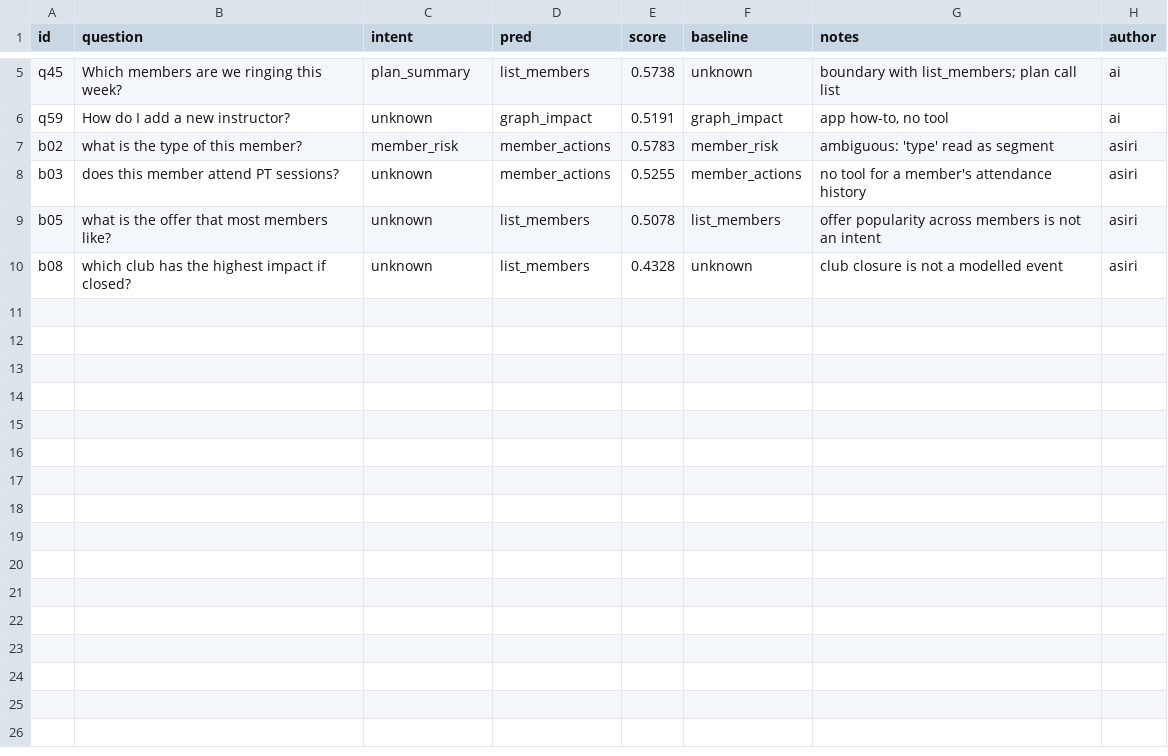
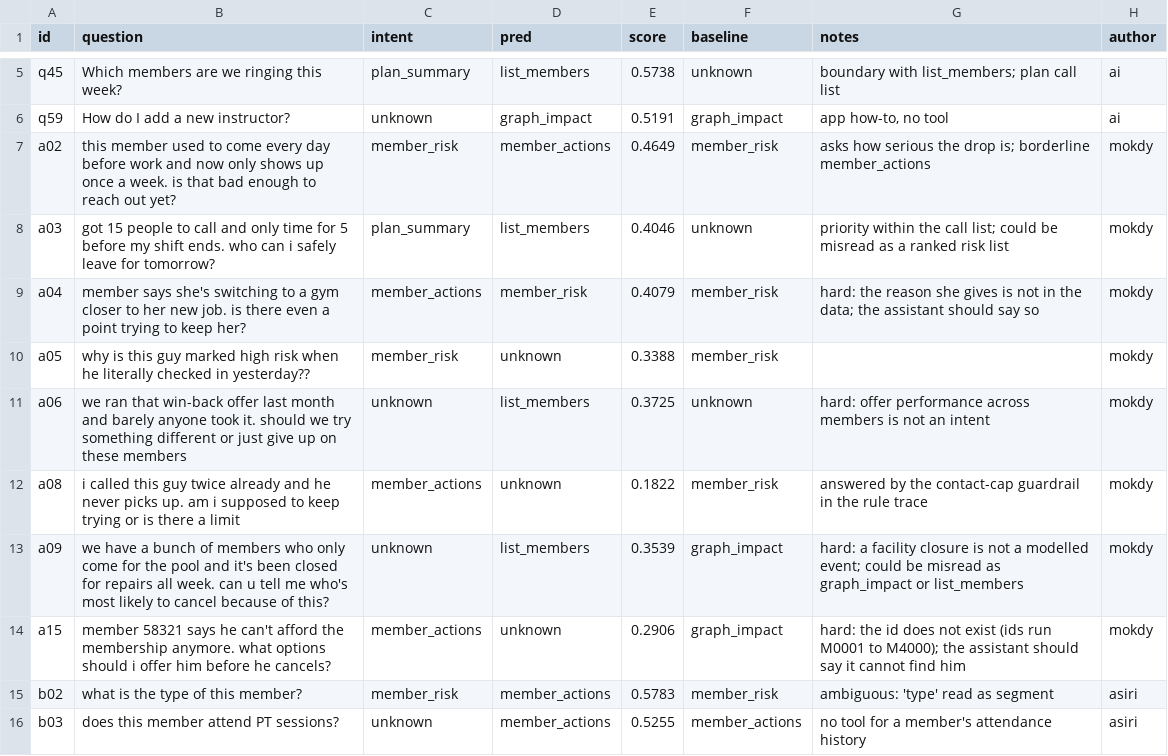
Before and after one commit to sgtaziz/IRS-PM-2026-08-17-ISFT-GRP-16-AnchorAI, a CSV file: SystemCode/notebooks/results/e8_intent_errors.csv, drawn as a sheet; only a part is shown, gaps mark what is left out; the shorter side is filled out with more unchanged rows; the diff names each change by its address in the sheet, - before the commit and + after, or states it on an @@ line.

```diff
--- a/SystemCode/notebooks/results/e8_intent_errors.csv
+++ b/SystemCode/notebooks/results/e8_intent_errors.csv
+row 7: a02 | this member used to come every day before work and now only shows up once a week. is that bad enough to reach out yet? | member_risk | member_actions | 0.4649 | member_risk | asks how serious the drop is; borderline member_actions | mokdy
+row 8: a03 | got 15 people to call and only time for 5 before my shift ends. who can i safely leave for tomorrow? | plan_summary | list_members | 0.4046 | unknown | priority within the call list; could be misread as a ranked risk list | mokdy
+row 9: a04 | member says she's switching to a gym closer to her new job. is there even a point trying to keep her? | member_actions | member_risk | 0.4079 | member_risk | hard: the reason she gives is not in the data; the assistant should say so | mokdy
+row 10: a05 | why is this guy marked high risk when he literally checked in yesterday?? | member_risk | unknown | 0.3388 | member_risk |  | mokdy
+row 11: a06 | we ran that win-back offer last month and barely anyone took it. should we try something different or just give up on these members | unknown | list_members | 0.3725 | unknown | hard: offer performance across members is not an intent | mokdy
+row 12: a08 | i called this guy twice already and he never picks up. am i supposed to keep trying or is there a limit | member_actions | unknown | 0.1822 | member_risk | answered by the contact-cap guardrail in the rule trace | mokdy
+row 13: a09 | we have a bunch of members who only come for the pool and it's been closed for repairs all week. can u tell me who's most likely to cancel because of this? | unknown | list_members | 0.3539 | graph_impact | hard: a facility closure is not a modelled event; could be misread as graph_impact or list_members | mokdy
+row 14: a15 | member 58321 says he can't afford the membership anymore. what options should i offer him before he cancels? | member_actions | unknown | 0.2906 | graph_impact | hard: the id does not exist (ids run M0001 to M4000); the assistant should say it cannot find him | mokdy
```
Also changed, not shown: SystemCode/notebooks/results/e8_intent_predictions.csv, SystemCode/notebooks/results/e8_intent_report.csv, 3 other files.
